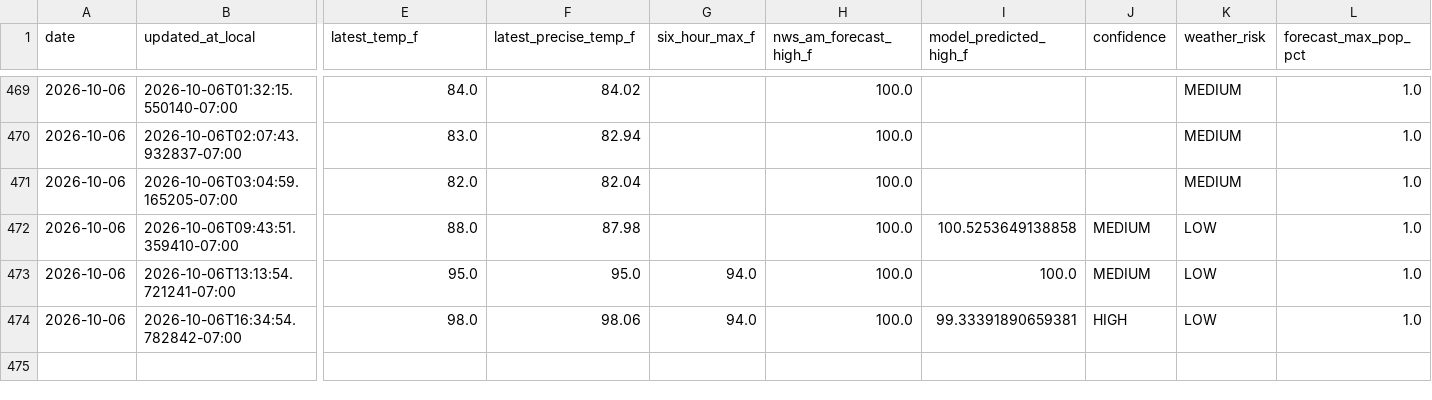
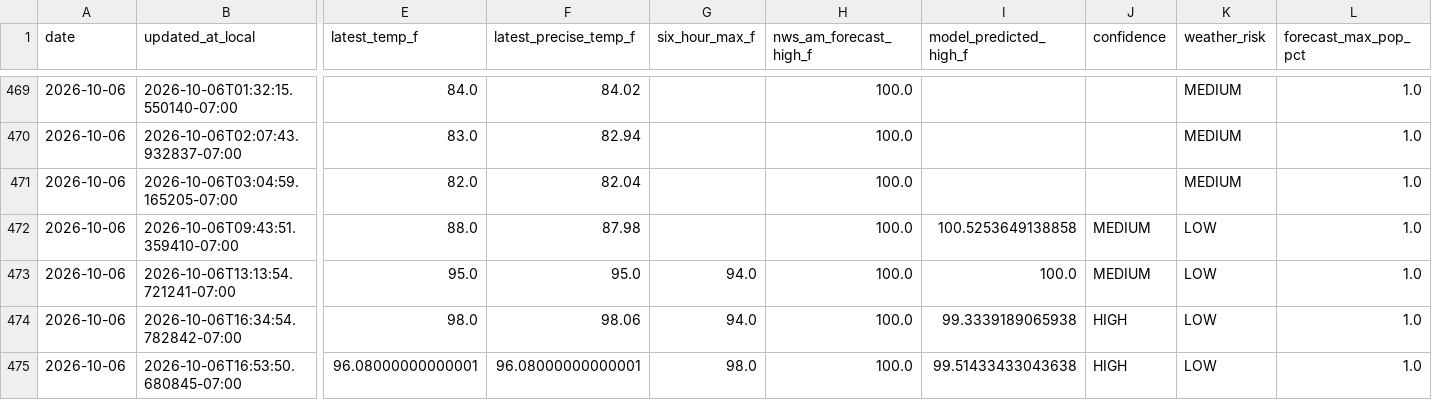
Before and after one commit to capecodbeachgirl/kphx-live-model, a CSV file: data/live/kphx_live_history.csv, drawn as a sheet; only a part is shown, gaps mark what is left out; rows hold the shown columns only; the diff names each change by its address in the sheet, - before the commit and + after, or states it on an @@ line.

```diff
--- a/data/live/kphx_live_history.csv
+++ b/data/live/kphx_live_history.csv
-I474 (model_predicted_high_f): 99.33391890659381
+I474 (model_predicted_high_f): 99.3339189065938
+row 475: 2026-10-06 | 2026-10-06T16:53:50.680845-07:00 | 96.08000000000001 | 96.08000000000001 | 98.0 | 100.0 | 99.51433433043638 | HIGH | LOW | 1.0
```
Also changed, not shown: data/live/KPHX_MODEL_history.csv, 2 other files.
